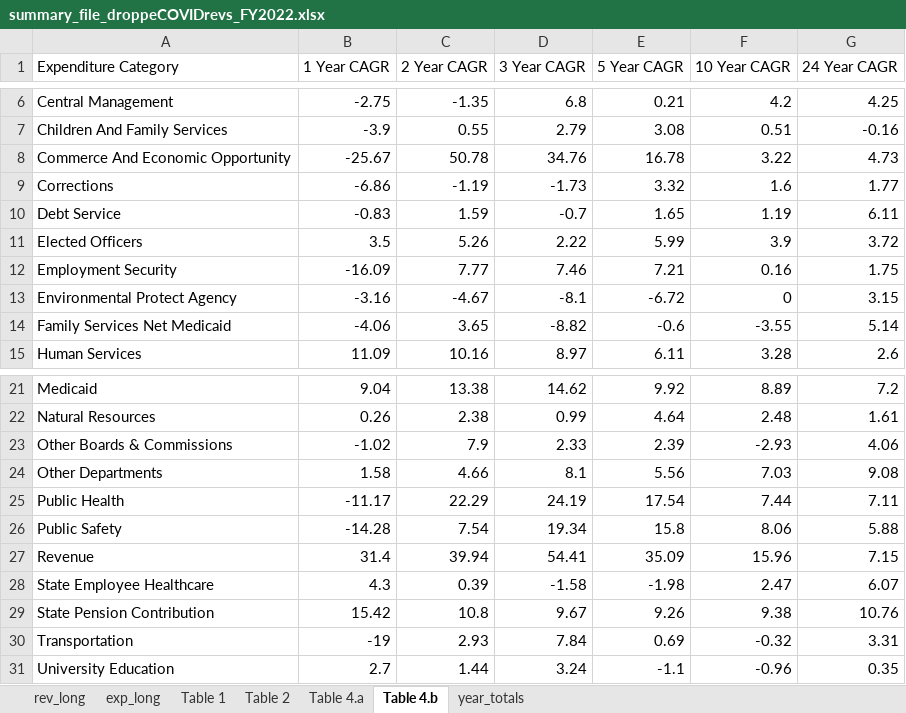
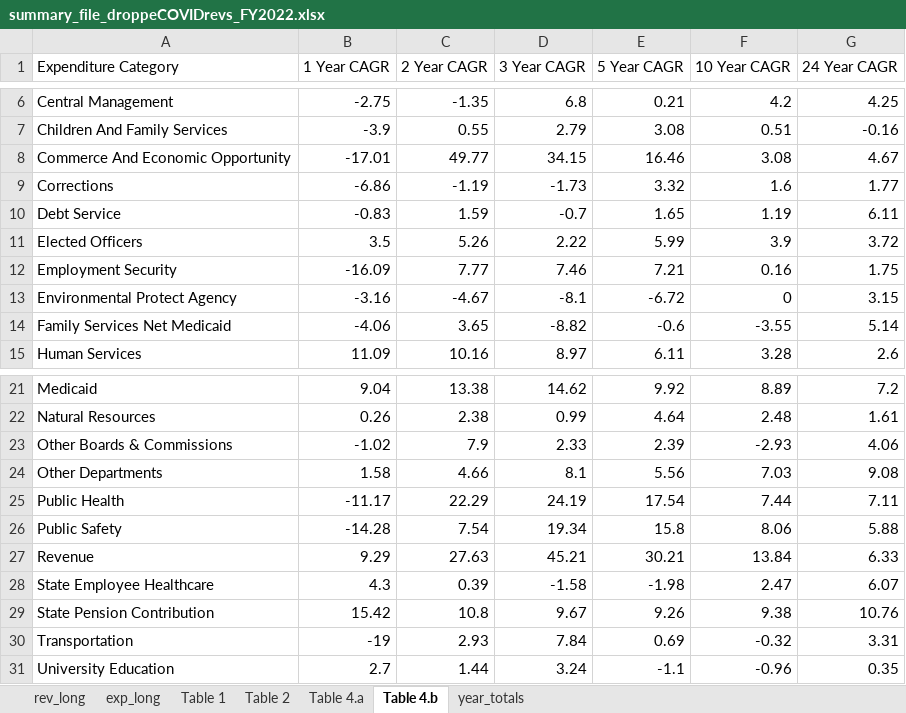
Before and after one commit to AleaWM/Fiscal-Futures-Project, an Excel workbook: summary_file_droppeCOVIDrevs_FY2022.xlsx, sheet Table 4.b, drawn as a sheet; only a part is shown, gaps mark what is left out; values as stored, in another font and other column widths than the file's, no borders; the diff names each change by its address in the sheet, - before the commit and + after, or states it on an @@ line.

```diff
--- a/summary_file_droppeCOVIDrevs_FY2022.xlsx (sheet Table 4.b)
+++ b/summary_file_droppeCOVIDrevs_FY2022.xlsx (sheet Table 4.b)
-B8 (1 Year CAGR): -25.67
+B8 (1 Year CAGR): -17.01
-C8 (2 Year CAGR): 50.78
+C8 (2 Year CAGR): 49.77
-D8 (3 Year CAGR): 34.76
+D8 (3 Year CAGR): 34.15
-E8 (5 Year CAGR): 16.78
+E8 (5 Year CAGR): 16.46
-F8 (10 Year CAGR): 3.22
+F8 (10 Year CAGR): 3.08
-G8 (24 Year CAGR): 4.73
+G8 (24 Year CAGR): 4.67
-B27 (1 Year CAGR): 31.4
+B27 (1 Year CAGR): 9.29
-C27 (2 Year CAGR): 39.94
+C27 (2 Year CAGR): 27.63
-D27 (3 Year CAGR): 54.41
+D27 (3 Year CAGR): 45.21
-E27 (5 Year CAGR): 35.09
+E27 (5 Year CAGR): 30.21
-F27 (10 Year CAGR): 15.96
+F27 (10 Year CAGR): 13.84
-G27 (24 Year CAGR): 7.15
+G27 (24 Year CAGR): 6.33
```
Also changed, not shown: sheet year_totals, sheet Table 1, sheet exp_long, 3 other files.
